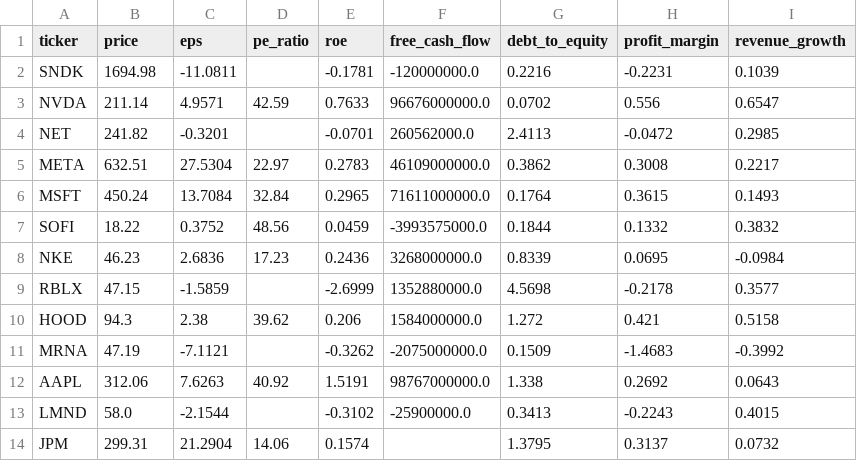
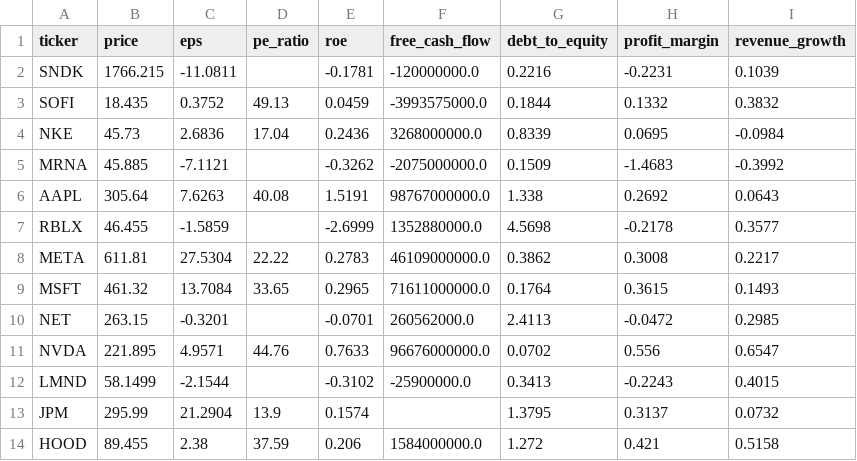
Before and after one commit to leafy-joyce-t/stock-tracker, a CSV file: data/calculated_ratios.csv, drawn as a sheet.

```diff
--- a/data/calculated_ratios.csv
+++ b/data/calculated_ratios.csv
@@ -1,14 +1,14 @@
 ticker,price,eps,pe_ratio,roe,free_cash_flow,debt_to_equity,profit_margin,revenue_growth
-SNDK,1694.98,-11.0811,,-0.1781,-120000000.0,0.2216,-0.2231,0.1039
-NVDA,211.14,4.9571,42.59,0.7633,96676000000.0,0.0702,0.556,0.6547
-NET,241.82,-0.3201,,-0.0701,260562000.0,2.4113,-0.0472,0.2985
-META,632.51,27.5304,22.97,0.2783,46109000000.0,0.3862,0.3008,0.2217
-MSFT,450.24,13.7084,32.84,0.2965,71611000000.0,0.1764,0.3615,0.1493
-SOFI,18.22,0.3752,48.56,0.0459,-3993575000.0,0.1844,0.1332,0.3832
-NKE,46.23,2.6836,17.23,0.2436,3268000000.0,0.8339,0.0695,-0.0984
-RBLX,47.15,-1.5859,,-2.6999,1352880000.0,4.5698,-0.2178,0.3577
-HOOD,94.3,2.38,39.62,0.206,1584000000.0,1.272,0.421,0.5158
-MRNA,47.19,-7.1121,,-0.3262,-2075000000.0,0.1509,-1.4683,-0.3992
-AAPL,312.06,7.6263,40.92,1.5191,98767000000.0,1.338,0.2692,0.0643
-LMND,58.0,-2.1544,,-0.3102,-25900000.0,0.3413,-0.2243,0.4015
-JPM,299.31,21.2904,14.06,0.1574,,1.3795,0.3137,0.0732
+SNDK,1766.215,-11.0811,,-0.1781,-120000000.0,0.2216,-0.2231,0.1039
+SOFI,18.435,0.3752,49.13,0.0459,-3993575000.0,0.1844,0.1332,0.3832
+NKE,45.73,2.6836,17.04,0.2436,3268000000.0,0.8339,0.0695,-0.0984
+MRNA,45.885,-7.1121,,-0.3262,-2075000000.0,0.1509,-1.4683,-0.3992
+AAPL,305.64,7.6263,40.08,1.5191,98767000000.0,1.338,0.2692,0.0643
+RBLX,46.455,-1.5859,,-2.6999,1352880000.0,4.5698,-0.2178,0.3577
+META,611.81,27.5304,22.22,0.2783,46109000000.0,0.3862,0.3008,0.2217
+MSFT,461.32,13.7084,33.65,0.2965,71611000000.0,0.1764,0.3615,0.1493
+NET,263.15,-0.3201,,-0.0701,260562000.0,2.4113,-0.0472,0.2985
+NVDA,221.895,4.9571,44.76,0.7633,96676000000.0,0.0702,0.556,0.6547
+LMND,58.1499,-2.1544,,-0.3102,-25900000.0,0.3413,-0.2243,0.4015
+JPM,295.99,21.2904,13.9,0.1574,,1.3795,0.3137,0.0732
+HOOD,89.455,2.38,37.59,0.206,1584000000.0,1.272,0.421,0.5158
```
Also changed, not shown: data/scores.csv, 16 other files.
